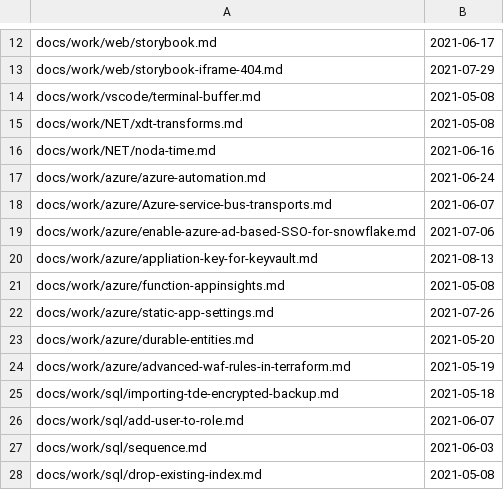
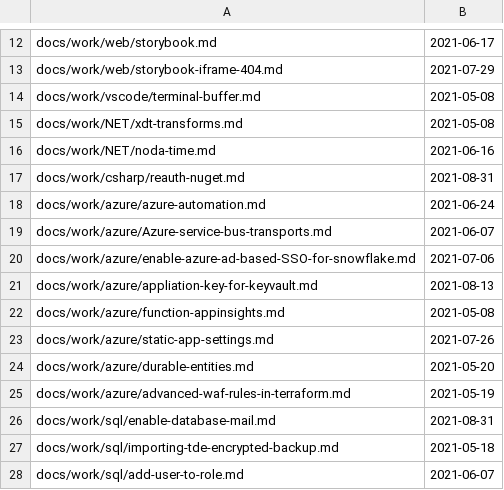
Before and after one commit to westerndevs/western-devs-website, a CSV file: processedFiles.csv, drawn as a sheet; only a part is shown, gaps mark what is left out; the shorter side is filled out with more unchanged rows; the diff names each change by its address in the sheet, - before the commit and + after, or states it on an @@ line.

```diff
--- a/processedFiles.csv
+++ b/processedFiles.csv
+row 17: docs/work/csharp/reauth-nuget.md | 2021-08-31
+row 26: docs/work/sql/enable-database-mail.md | 2021-08-31
```
Also changed, not shown: 4 other files.
